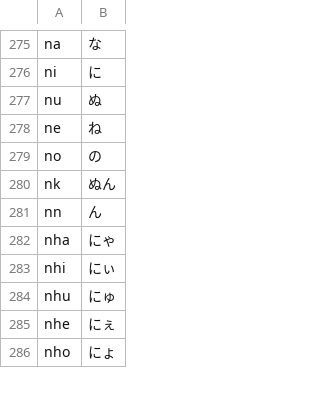
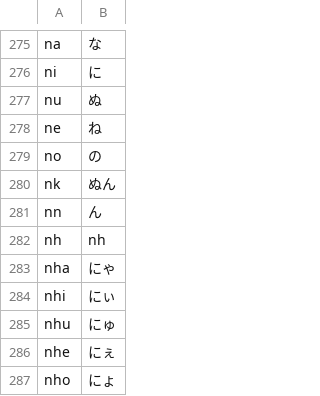
Before and after one commit to shinespark/dvorakjp-roman-table, a TSV file: outputs/azooKey/dvorak_jp.tsv, drawn as a sheet; only a part is shown, gaps mark what is left out.

```diff
--- a/outputs/azooKey/dvorak_jp.tsv
+++ b/outputs/azooKey/dvorak_jp.tsv
@@ -281,2 +281,3 @@ nk	ぬん
 nn	ん
+nh	nh
 nha	にゃ
```
Also changed, not shown: 1 other file.
